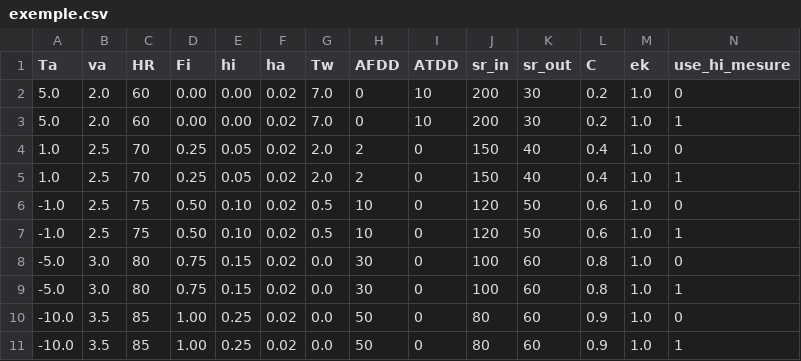
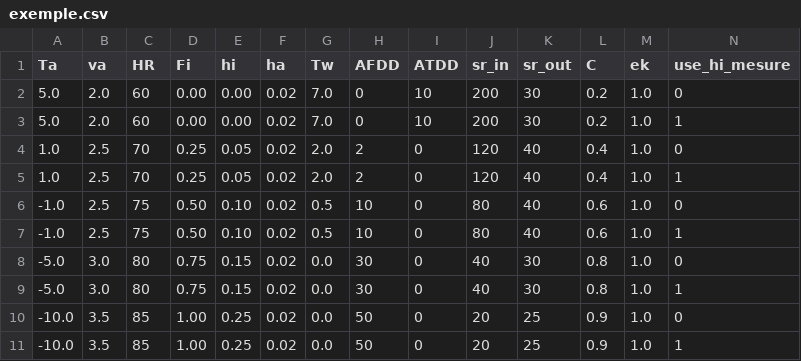
Before and after one commit to kaddourgaya/bilan_thermique, a CSV file: python/data/exemple.csv, drawn as a sheet.

```diff
--- a/python/data/exemple.csv
+++ b/python/data/exemple.csv
@@ -3,9 +3,9 @@ Ta,va,HR,Fi,hi,ha,Tw,AFDD,ATDD,sr_in,sr_out,C,ek,use_hi_mesure
 5.0,2.0,60,0.00,0.00,0.02,7.0,0,10,200,30,0.2,1.0,1
-1.0,2.5,70,0.25,0.05,0.02,2.0,2,0,150,40,0.4,1.0,0
-1.0,2.5,70,0.25,0.05,0.02,2.0,2,0,150,40,0.4,1.0,1
--1.0,2.5,75,0.50,0.10,0.02,0.5,10,0,120,50,0.6,1.0,0
--1.0,2.5,75,0.50,0.10,0.02,0.5,10,0,120,50,0.6,1.0,1
--5.0,3.0,80,0.75,0.15,0.02,0.0,30,0,100,60,0.8,1.0,0
--5.0,3.0,80,0.75,0.15,0.02,0.0,30,0,100,60,0.8,1.0,1
--10.0,3.5,85,1.00,0.25,0.02,0.0,50,0,80,60,0.9,1.0,0
--10.0,3.5,85,1.00,0.25,0.02,0.0,50,0,80,60,0.9,1.0,1
+1.0,2.5,70,0.25,0.05,0.02,2.0,2,0,120,40,0.4,1.0,0
+1.0,2.5,70,0.25,0.05,0.02,2.0,2,0,120,40,0.4,1.0,1
+-1.0,2.5,75,0.50,0.10,0.02,0.5,10,0,80,40,0.6,1.0,0
+-1.0,2.5,75,0.50,0.10,0.02,0.5,10,0,80,40,0.6,1.0,1
+-5.0,3.0,80,0.75,0.15,0.02,0.0,30,0,40,30,0.8,1.0,0
+-5.0,3.0,80,0.75,0.15,0.02,0.0,30,0,40,30,0.8,1.0,1
+-10.0,3.5,85,1.00,0.25,0.02,0.0,50,0,20,25,0.9,1.0,0
+-10.0,3.5,85,1.00,0.25,0.02,0.0,50,0,20,25,0.9,1.0,1
```
Also changed, not shown: 4 other files.
